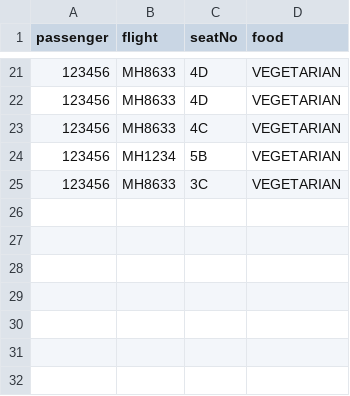
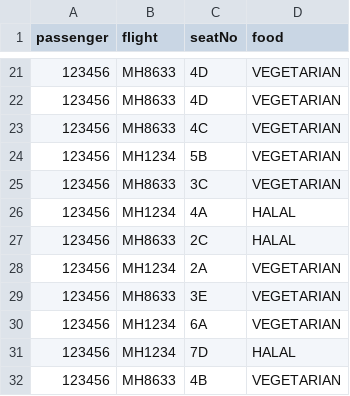
Before and after one commit to T-Atlas/EBU6304_G058_flight, a CSV file: src/main/resources/com/app/flight/data/csv/BoardingPass.csv, drawn as a sheet; only a part is shown, gaps mark what is left out; the diff names each change by its address in the sheet, - before the commit and + after, or states it on an @@ line.

```diff
--- a/src/main/resources/com/app/flight/data/csv/BoardingPass.csv
+++ b/src/main/resources/com/app/flight/data/csv/BoardingPass.csv
+row 26: 123456 | MH1234 | 4A | HALAL
+row 27: 123456 | MH8633 | 2C | HALAL
+row 28: 123456 | MH1234 | 2A | VEGETARIAN
+row 29: 123456 | MH8633 | 3E | VEGETARIAN
+row 30: 123456 | MH1234 | 6A | VEGETARIAN
+row 31: 123456 | MH1234 | 7D | HALAL
+row 32: 123456 | MH8633 | 4B | VEGETARIAN
```
Also changed, not shown: src/main/resources/com/app/flight/data/csv/flightSeat/MH1234_2022-05-25.csv, src/main/resources/com/app/flight/data/csv/flightSeat/MH8633_2022-05-11.csv, 8 other files.
